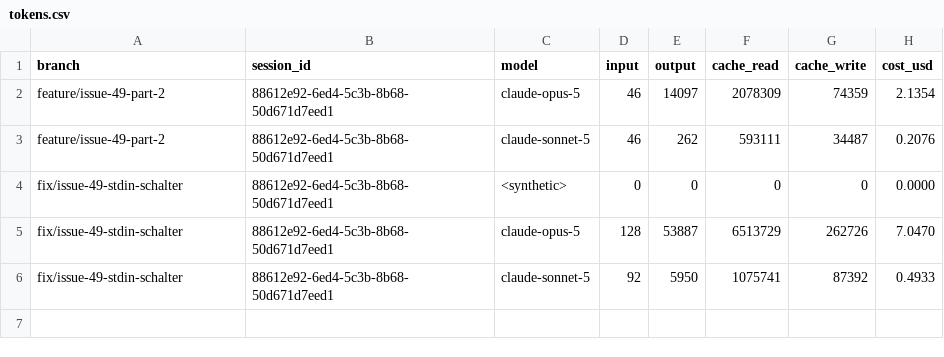
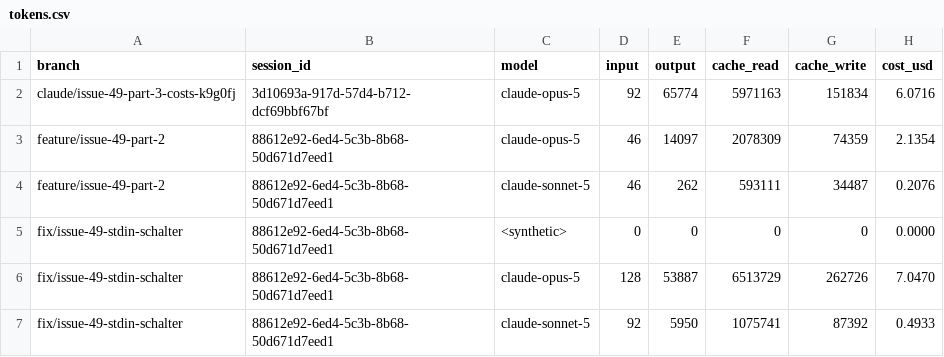
Before and after one commit to pascallink/webkit-ext, a CSV file: stats/tokens.csv, drawn as a sheet.

```diff
--- a/stats/tokens.csv
+++ b/stats/tokens.csv
@@ -1,2 +1,3 @@
 branch,session_id,model,input,output,cache_read,cache_write,cost_usd
+claude/issue-49-part-3-costs-k9g0fj,3d10693a-917d-57d4-b712-dcf69bbf67bf,claude-opus-5,92,65774,5971163,151834,6.0716
 feature/issue-49-part-2,88612e92-6ed4-5c3b-8b68-50d671d7eed1,claude-opus-5,46,14097,2078309,74359,2.1354
```
Also changed, not shown: stats/costs.csv.
